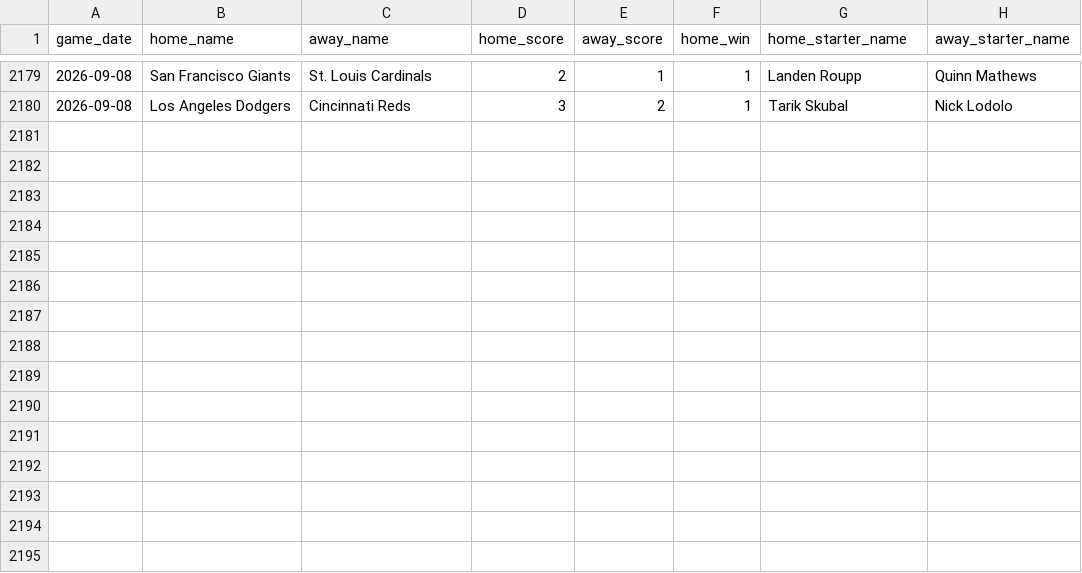
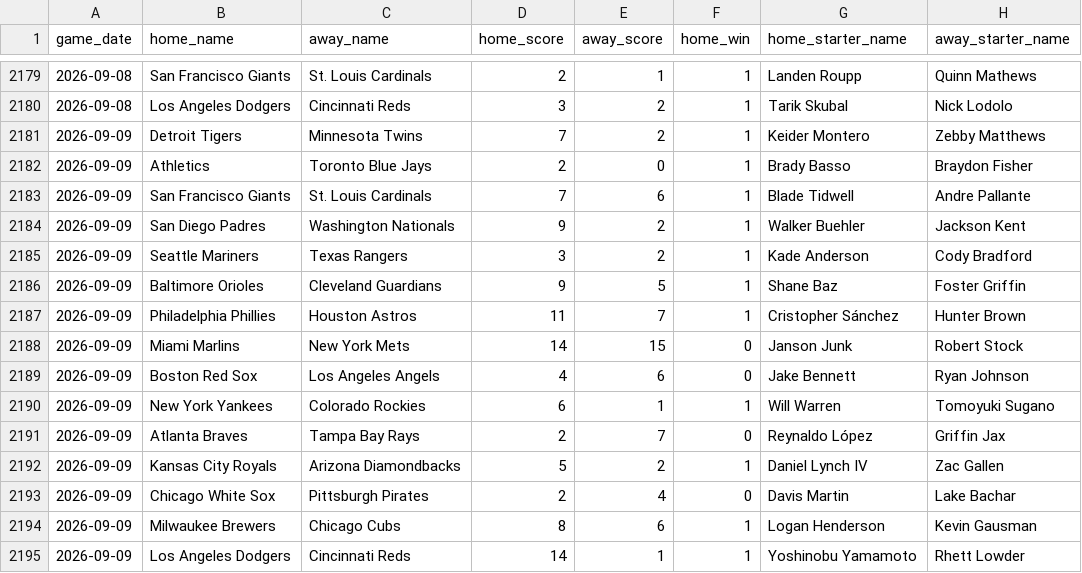
Before and after one commit to jaydengould/mlb-win-probability, a CSV file: data/raw/historical_2026.csv, drawn as a sheet; only a part is shown, gaps mark what is left out; the diff names each change by its address in the sheet, - before the commit and + after, or states it on an @@ line.

```diff
--- a/data/raw/historical_2026.csv
+++ b/data/raw/historical_2026.csv
+row 2181: 2026-09-09 | Detroit Tigers | Minnesota Twins | 7 | 2 | 1 | Keider Montero | Zebby Matthews
+row 2182: 2026-09-09 | Athletics | Toronto Blue Jays | 2 | 0 | 1 | Brady Basso | Braydon Fisher
+row 2183: 2026-09-09 | San Francisco Giants | St. Louis Cardinals | 7 | 6 | 1 | Blade Tidwell | Andre Pallante
+row 2184: 2026-09-09 | San Diego Padres | Washington Nationals | 9 | 2 | 1 | Walker Buehler | Jackson Kent
+row 2185: 2026-09-09 | Seattle Mariners | Texas Rangers | 3 | 2 | 1 | Kade Anderson | Cody Bradford
+row 2186: 2026-09-09 | Baltimore Orioles | Cleveland Guardians | 9 | 5 | 1 | Shane Baz | Foster Griffin
+row 2187: 2026-09-09 | Philadelphia Phillies | Houston Astros | 11 | 7 | 1 | Cristopher Sánchez | Hunter Brown
+row 2188: 2026-09-09 | Miami Marlins | New York Mets | 14 | 15 | 0 | Janson Junk | Robert Stock
+row 2189: 2026-09-09 | Boston Red Sox | Los Angeles Angels | 4 | 6 | 0 | Jake Bennett | Ryan Johnson
+row 2190: 2026-09-09 | New York Yankees | Colorado Rockies | 6 | 1 | 1 | Will Warren | Tomoyuki Sugano
+row 2191: 2026-09-09 | Atlanta Braves | Tampa Bay Rays | 2 | 7 | 0 | Reynaldo López | Griffin Jax
+row 2192: 2026-09-09 | Kansas City Royals | Arizona Diamondbacks | 5 | 2 | 1 | Daniel Lynch IV | Zac Gallen
+row 2193: 2026-09-09 | Chicago White Sox | Pittsburgh Pirates | 2 | 4 | 0 | Davis Martin | Lake Bachar
+row 2194: 2026-09-09 | Milwaukee Brewers | Chicago Cubs | 8 | 6 | 1 | Logan Henderson | Kevin Gausman
+row 2195: 2026-09-09 | Los Angeles Dodgers | Cincinnati Reds | 14 | 1 | 1 | Yoshinobu Yamamoto | Rhett Lowder
```
Also changed, not shown: 2 other files.
